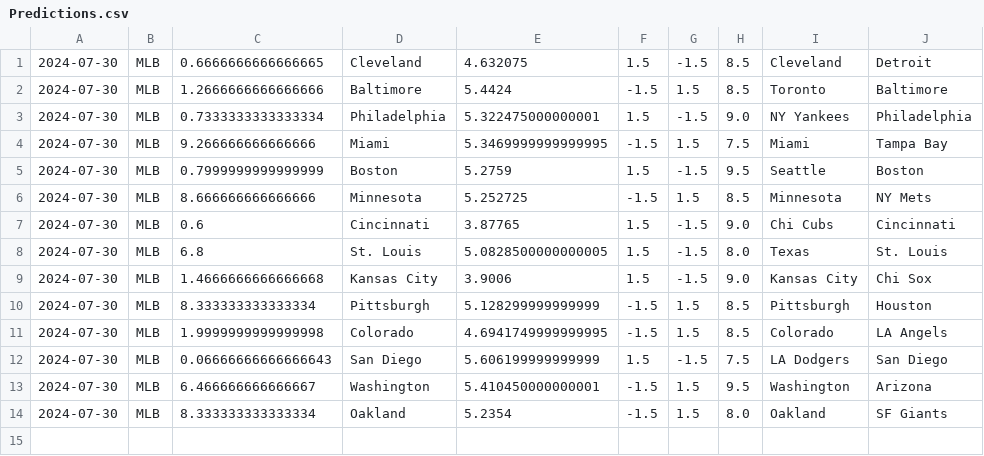
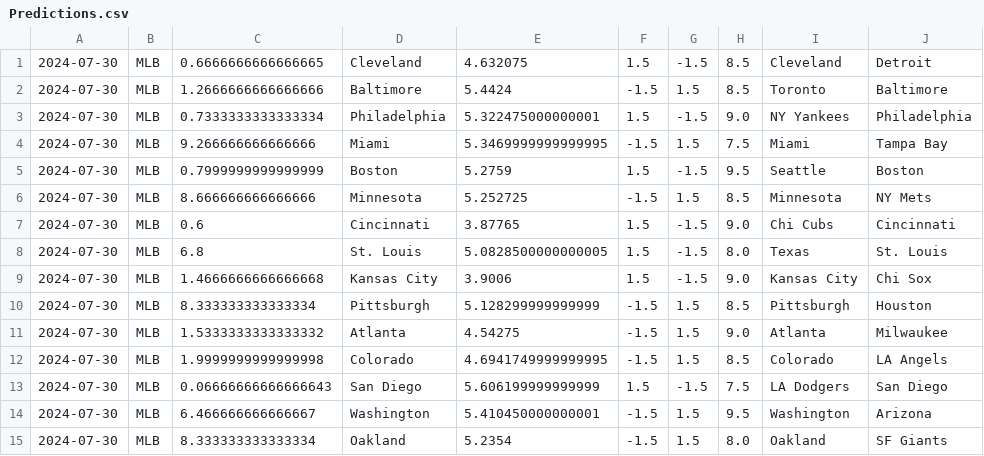
Before and after one commit to cookeda/CapstoneSportsbook, a CSV file: OddsHistory/History/Predictions.csv, drawn as a sheet.

```diff
--- a/OddsHistory/History/Predictions.csv
+++ b/OddsHistory/History/Predictions.csv
@@ -10,2 +10,3 @@
 2024-07-30,MLB,8.333333333333334,Pittsburgh,5.128299999999999,-1.5,1.5,8.5,Pittsburgh,Houston
+2024-07-30,MLB,1.5333333333333332,Atlanta,4.54275,-1.5,1.5,9.0,Atlanta,Milwaukee
 2024-07-30,MLB,1.9999999999999998,Colorado,4.6941749999999995,-1.5,1.5,8.5,Colorado,LA Angels
```
Also changed, not shown: 15 other files.
